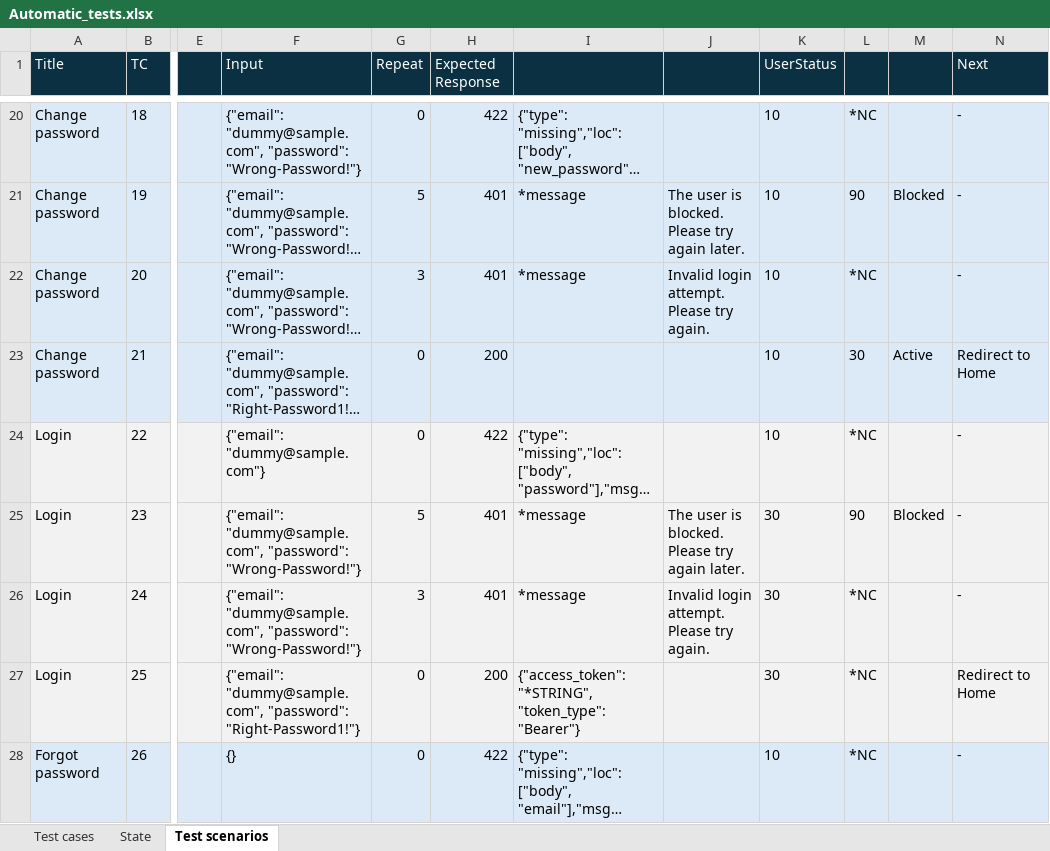
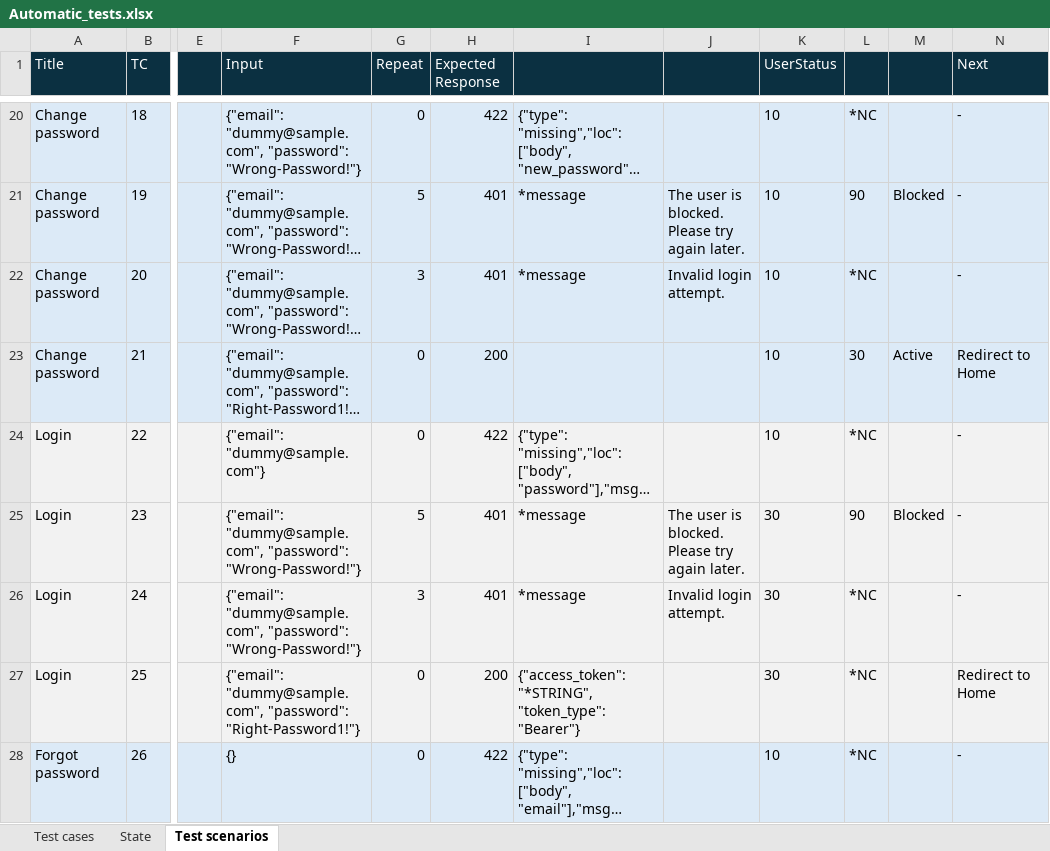
Before and after one commit to applepeerke/fishing, an Excel workbook: documentation/Automatic_tests.xlsx, sheet Test scenarios, drawn as a sheet; only a part is shown, gaps mark what is left out; long unchanged cells end in …; values as stored, in another font and other column widths than the file's, no borders; the diff names each change by its address in the sheet, - before the commit and + after, or states it on an @@ line.

```diff
--- a/documentation/Automatic_tests.xlsx (sheet Test scenarios)
+++ b/documentation/Automatic_tests.xlsx (sheet Test scenarios)
-J22: Invalid login attempt. Please try again.
+J22: Invalid login attempt.
-J26: Invalid login attempt. Please try again.
+J26: Invalid login attempt.
```
Also changed, not shown: 17 other files.
